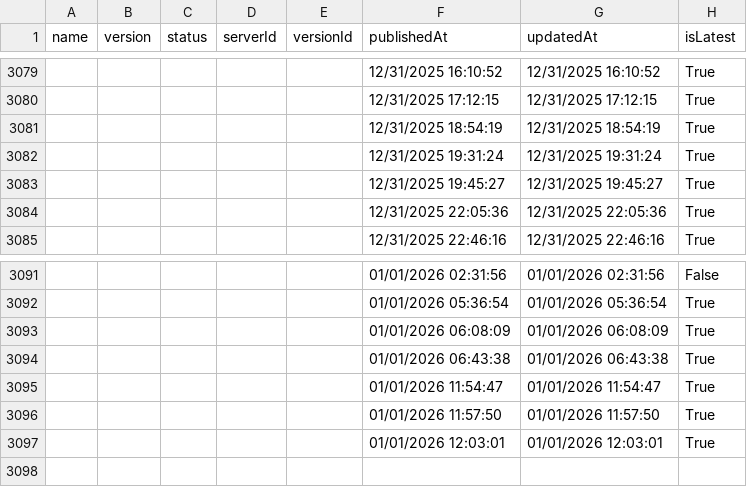
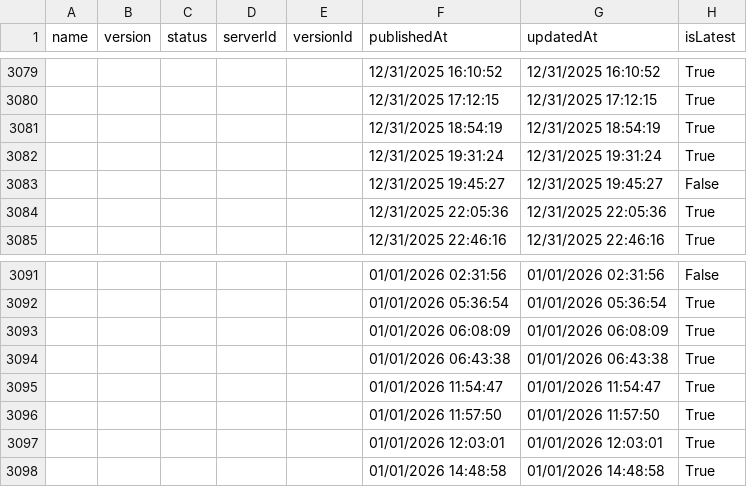
Before and after one commit to joelverhagen/mcp-insights, a CSV file: servers.csv, drawn as a sheet; only a part is shown, gaps mark what is left out.

```diff
--- a/servers.csv
+++ b/servers.csv
@@ -3082,3 +3082,3 @@
 ,,,,,"12/31/2025 19:31:24","12/31/2025 19:31:24","True"
-,,,,,"12/31/2025 19:45:27","12/31/2025 19:45:27","True"
+,,,,,"12/31/2025 19:45:27","12/31/2025 19:45:27","False"
 ,,,,,"12/31/2025 22:05:36","12/31/2025 22:05:36","True"
@@ -3097 +3097,2 @@
 ,,,,,"01/01/2026 12:03:01","01/01/2026 12:03:01","True"
+,,,,,"01/01/2026 14:48:58","01/01/2026 14:48:58","True"
```
Also changed, not shown: 3 other files.
